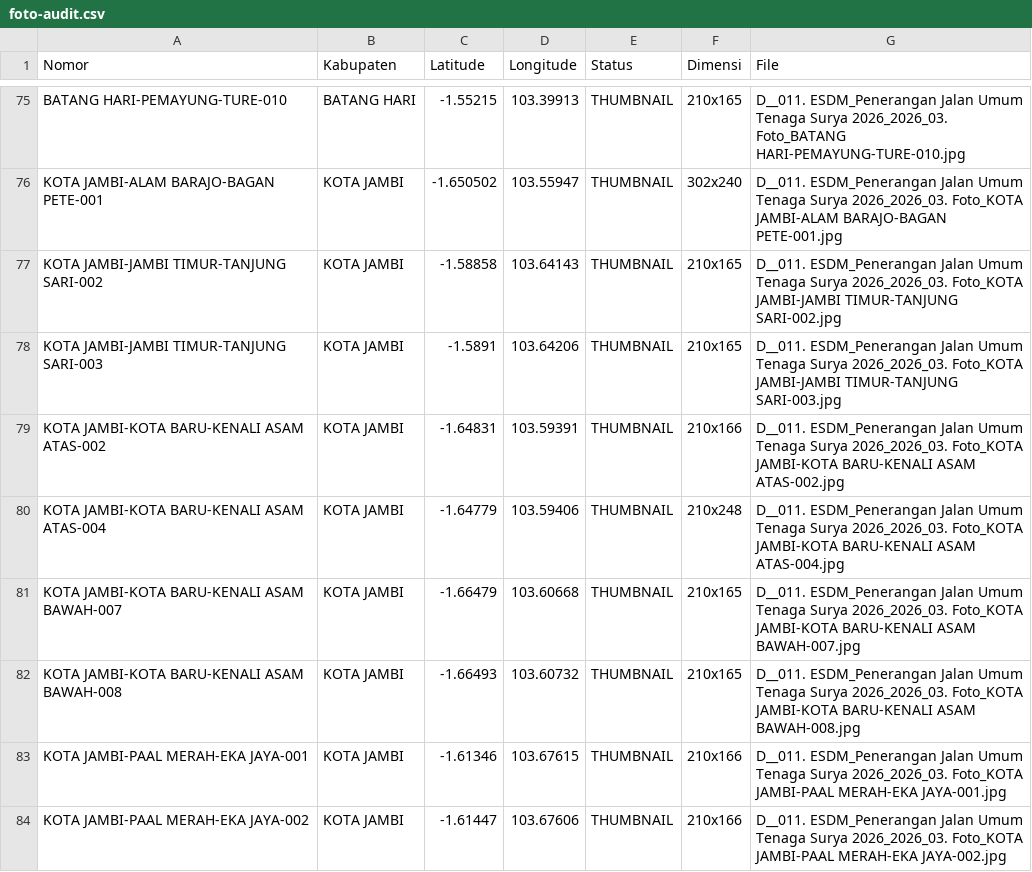
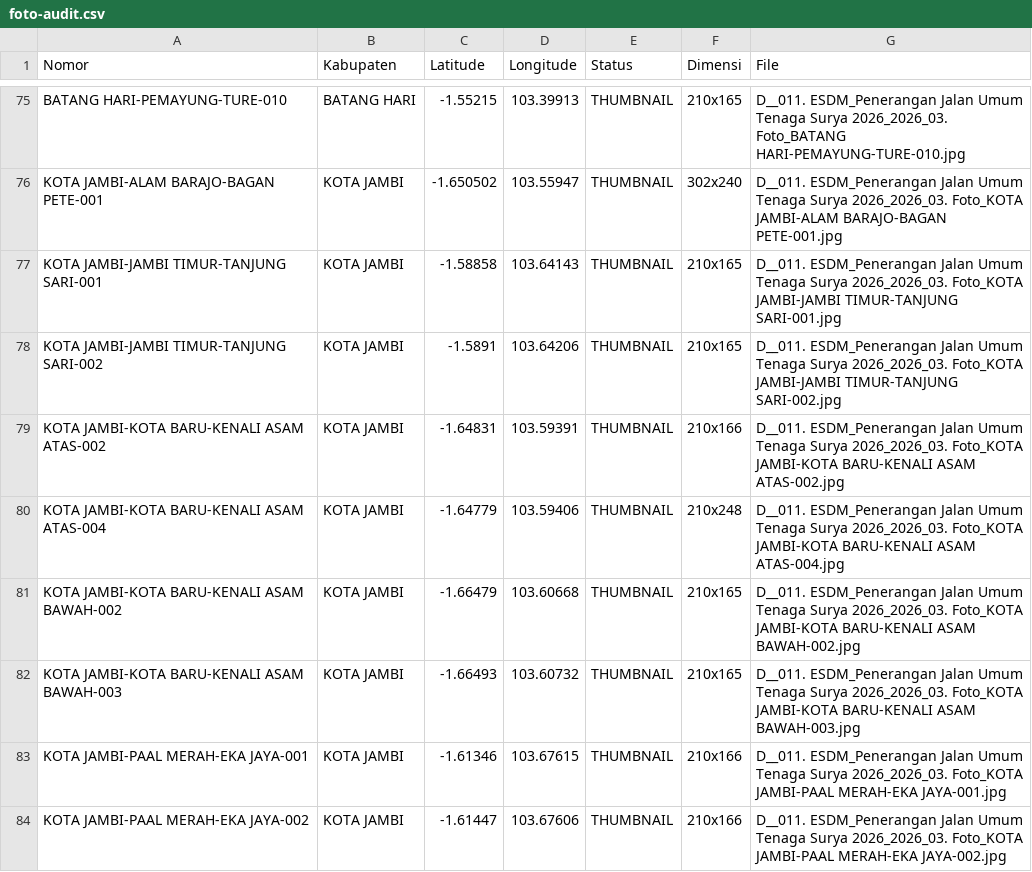
Before and after one commit to bbreezyX/surveey, a CSV file: docs/foto-audit.csv, drawn as a sheet; only a part is shown, gaps mark what is left out.

```diff
--- a/docs/foto-audit.csv
+++ b/docs/foto-audit.csv
@@ -76,8 +76,8 @@ BATANG HARI-PEMAYUNG-TURE-010,BATANG HARI,-1.55215,103.39913,THUMBNAIL,210x165,D
 KOTA JAMBI-ALAM BARAJO-BAGAN PETE-001,KOTA JAMBI,-1.650502,103.55947,THUMBNAIL,302x240,D__011. ESDM_Penerangan Jalan Umum Tenaga Surya 2026_2026_03. Foto_KOTA JAMBI-ALAM BARAJO-BAGAN PETE-001.jpg
-KOTA JAMBI-JAMBI TIMUR-TANJUNG SARI-002,KOTA JAMBI,-1.58858,103.64143,THUMBNAIL,210x165,D__011. ESDM_Penerangan Jalan Umum Tenaga Surya 2026_2026_03. Foto_KOTA JAMBI-JAMBI TIMUR-TANJUNG SARI-002.jpg
-KOTA JAMBI-JAMBI TIMUR-TANJUNG SARI-003,KOTA JAMBI,-1.5891,103.64206,THUMBNAIL,210x165,D__011. ESDM_Penerangan Jalan Umum Tenaga Surya 2026_2026_03. Foto_KOTA JAMBI-JAMBI TIMUR-TANJUNG SARI-003.jpg
+KOTA JAMBI-JAMBI TIMUR-TANJUNG SARI-001,KOTA JAMBI,-1.58858,103.64143,THUMBNAIL,210x165,D__011. ESDM_Penerangan Jalan Umum Tenaga Surya 2026_2026_03. Foto_KOTA JAMBI-JAMBI TIMUR-TANJUNG SARI-001.jpg
+KOTA JAMBI-JAMBI TIMUR-TANJUNG SARI-002,KOTA JAMBI,-1.5891,103.64206,THUMBNAIL,210x165,D__011. ESDM_Penerangan Jalan Umum Tenaga Surya 2026_2026_03. Foto_KOTA JAMBI-JAMBI TIMUR-TANJUNG SARI-002.jpg
 KOTA JAMBI-KOTA BARU-KENALI ASAM ATAS-002,KOTA JAMBI,-1.64831,103.59391,THUMBNAIL,210x166,D__011. ESDM_Penerangan Jalan Umum Tenaga Surya 2026_2026_03. Foto_KOTA JAMBI-KOTA BARU-KENALI ASAM ATAS-002.jpg
 KOTA JAMBI-KOTA BARU-KENALI ASAM ATAS-004,KOTA JAMBI,-1.64779,103.59406,THUMBNAIL,210x248,D__011. ESDM_Penerangan Jalan Umum Tenaga Surya 2026_2026_03. Foto_KOTA JAMBI-KOTA BARU-KENALI ASAM ATAS-004.jpg
-KOTA JAMBI-KOTA BARU-KENALI ASAM BAWAH-007,KOTA JAMBI,-1.66479,103.60668,THUMBNAIL,210x165,D__011. ESDM_Penerangan Jalan Umum Tenaga Surya 2026_2026_03. Foto_KOTA JAMBI-KOTA BARU-KENALI ASAM BAWAH-007.jpg
-KOTA JAMBI-KOTA BARU-KENALI ASAM BAWAH-008,KOTA JAMBI,-1.66493,103.60732,THUMBNAIL,210x165,D__011. ESDM_Penerangan Jalan Umum Tenaga Surya 2026_2026_03. Foto_KOTA JAMBI-KOTA BARU-KENALI ASAM BAWAH-008.jpg
+KOTA JAMBI-KOTA BARU-KENALI ASAM BAWAH-002,KOTA JAMBI,-1.66479,103.60668,THUMBNAIL,210x165,D__011. ESDM_Penerangan Jalan Umum Tenaga Surya 2026_2026_03. Foto_KOTA JAMBI-KOTA BARU-KENALI ASAM BAWAH-002.jpg
+KOTA JAMBI-KOTA BARU-KENALI ASAM BAWAH-003,KOTA JAMBI,-1.66493,103.60732,THUMBNAIL,210x165,D__011. ESDM_Penerangan Jalan Umum Tenaga Surya 2026_2026_03. Foto_KOTA JAMBI-KOTA BARU-KENALI ASAM BAWAH-003.jpg
 KOTA JAMBI-PAAL MERAH-EKA JAYA-001,KOTA JAMBI,-1.61346,103.67615,THUMBNAIL,210x166,D__011. ESDM_Penerangan Jalan Umum Tenaga Surya 2026_2026_03. Foto_KOTA JAMBI-PAAL MERAH-EKA JAYA-001.jpg
```
Also changed, not shown: docs/titik-tumpuk.csv, 16 other files.
